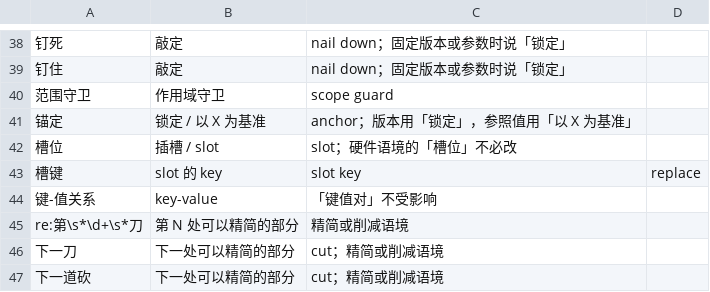
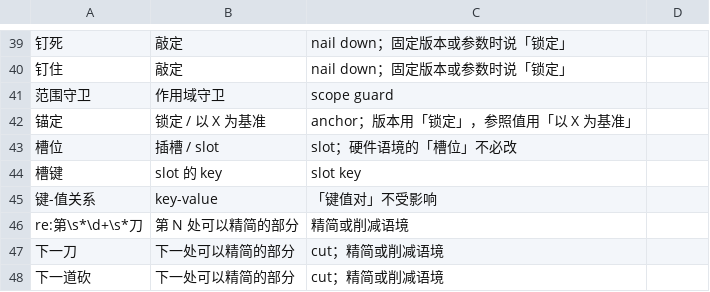
Before and after one commit to ProjAnvil/MindForge, a TSV file: hooks/terminology.tsv, drawn as a sheet; only a part is shown, gaps mark what is left out; the diff covers the shown part only.

```diff
--- a/hooks/terminology.tsv
+++ b/hooks/terminology.tsv
@@ -42,3 +43,3 @@
 槽位                        	插槽 / slot            	slot；硬件语境的「槽位」不必改
-槽键                        	slot 的 key            	slot key                    	replace
+槽键                        	slot 的 key            	slot key
 键-值关系                   	key-value              	「键值对」不受影响
```
Also changed, not shown: 3 added rows and 8 edited cells elsewhere in this file, 7 other files.
